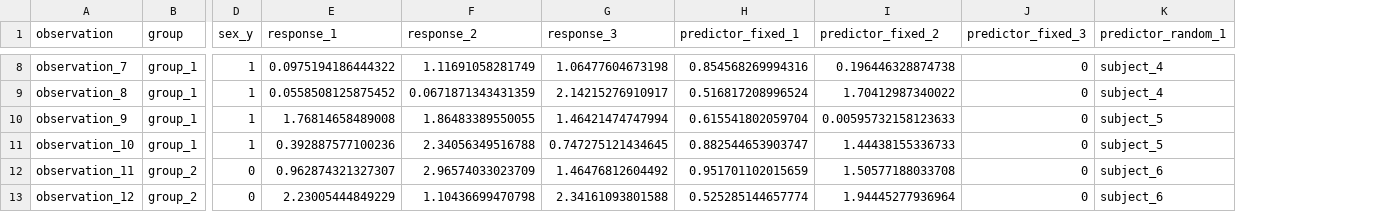
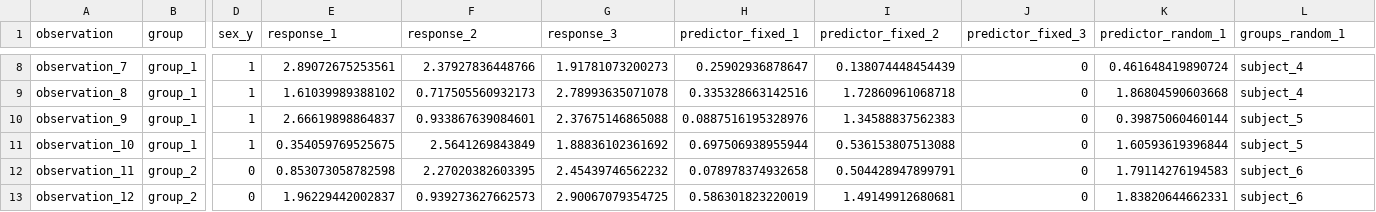
Before and after one commit to tcameronwaller/partner, a TSV file: demonstration/table_regression_data.tsv, drawn as a sheet; only a part is shown, gaps mark what is left out; addresses are those after the commit; the diff covers the shown part only; the diff names each change by its address in the sheet, - before the commit and + after, or states it on an @@ line.

```diff
--- a/demonstration/table_regression_data.tsv
+++ b/demonstration/table_regression_data.tsv
+column K (predictor_random_1), rows 8-13: 0.461648419890724 | 1.86804590603668 | 0.39875060460144 | 1.60593619396844 | 1.79114276194583 | 1.83820644662331
-L1: predictor_random_1
+L1: groups_random_1
-E8 (response_1): 0.0975194186444322
+E8 (response_1): 2.89072675253561
-F8 (response_2): 1.11691058281749
+F8 (response_2): 2.37927836448766
-G8 (response_3): 1.06477604673198
+G8 (response_3): 1.91781073200273
-H8 (predictor_fixed_1): 0.854568269994316
+H8 (predictor_fixed_1): 0.25902936878647
-I8 (predictor_fixed_2): 0.196446328874738
+I8 (predictor_fixed_2): 0.138074448454439
-E9 (response_1): 0.0558508125875452
+E9 (response_1): 1.61039989388102
-F9 (response_2): 0.0671871343431359
+F9 (response_2): 0.717505560932173
-G9 (response_3): 2.14215276910917
+G9 (response_3): 2.78993635071078
-H9 (predictor_fixed_1): 0.516817208996524
+H9 (predictor_fixed_1): 0.335328663142516
-I9 (predictor_fixed_2): 1.70412987340022
+I9 (predictor_fixed_2): 1.72860961068718
-E10 (response_1): 1.76814658489008
+E10 (response_1): 2.66619898864837
-F10 (response_2): 1.86483389550055
+F10 (response_2): 0.933867639084601
-G10 (response_3): 1.46421474747994
+G10 (response_3): 2.37675146865088
-H10 (predictor_fixed_1): 0.615541802059704
+H10 (predictor_fixed_1): 0.0887516195328976
-I10 (predictor_fixed_2): 0.00595732158123633
+I10 (predictor_fixed_2): 1.34588837562383
-E11 (response_1): 0.392887577100236
+E11 (response_1): 0.354059769525675
-F11 (response_2): 2.34056349516788
+F11 (response_2): 2.5641269843849
-G11 (response_3): 0.747275121434645
+G11 (response_3): 1.88836102361692
-H11 (predictor_fixed_1): 0.882544653903747
+H11 (predictor_fixed_1): 0.697506938955944
-I11 (predictor_fixed_2): 1.44438155336733
+I11 (predictor_fixed_2): 0.536153807513088
-E12 (response_1): 0.962874321327307
+E12 (response_1): 0.853073058782598
-F12 (response_2): 2.96574033023709
+F12 (response_2): 2.27020382603395
-G12 (response_3): 1.46476812604492
+G12 (response_3): 2.45439746562232
-H12 (predictor_fixed_1): 0.951701102015659
+H12 (predictor_fixed_1): 0.078978374932658
-I12 (predictor_fixed_2): 1.50577188033708
+I12 (predictor_fixed_2): 0.504428947899791
-E13 (response_1): 2.23005444849229
+E13 (response_1): 1.96229442002837
-F13 (response_2): 1.10436699470798
+F13 (response_2): 0.939273627662573
-G13 (response_3): 2.34161093801588
+G13 (response_3): 2.90067079354725
-H13 (predictor_fixed_1): 0.525285144657774
+H13 (predictor_fixed_1): 0.586301823220019
-I13 (predictor_fixed_2): 1.94445277936964
+I13 (predictor_fixed_2): 1.49149912680681
```
Also changed, not shown: 120 edited cells elsewhere in this file, demonstration/table_regression_parameters.tsv, 10 other files.
